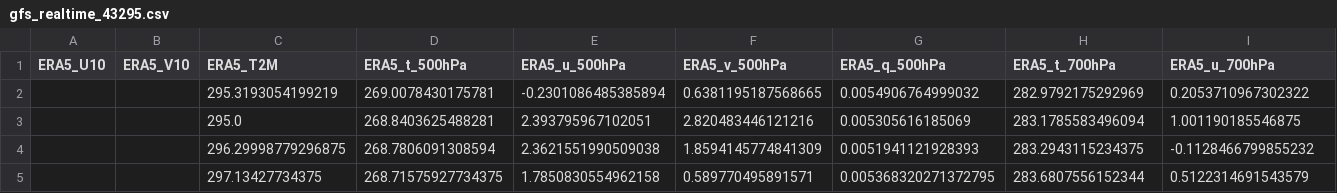
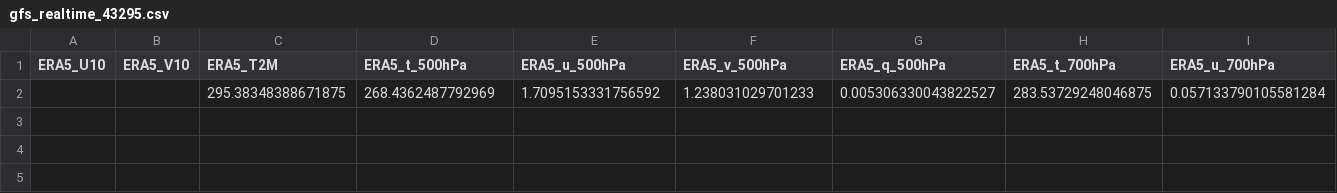
Before and after one commit to Aprameya05/CSIR-Thunderstorm-Bengaluru, a CSV file: data/gfs_realtime_43295.csv, drawn as a sheet; only a part is shown; removed rows and columns are numbered as before the commit, all else as after; rows hold the shown columns only; the diff names each change by its address in the sheet, - before the commit and + after, or states it on an @@ line.

```diff
--- a/data/gfs_realtime_43295.csv
+++ b/data/gfs_realtime_43295.csv
-row 2:  |  | 295.3193054199219 | 269.0078430175781 | -0.2301086485385894 | 0.6381195187568665 | 0.0054906764999032 | 282.9792175292969 | 0.2053710967302322
-row 3:  |  | 295.0 | 268.8403625488281 | 2.393795967102051 | 2.820483446121216 | 0.005305616185069 | 283.1785583496094 | 1.001190185546875
-row 4:  |  | 296.29998779296875 | 268.7806091308594 | 2.3621551990509038 | 1.8594145774841309 | 0.0051941121928393 | 283.2943115234375 | -0.1128466799855232
-row 5:  |  | 297.13427734375 | 268.71575927734375 | 1.7850830554962158 | 0.589770495891571 | 0.005368320271372795 | 283.6807556152344 | 0.5122314691543579
+row 2:  |  | 295.38348388671875 | 268.4362487792969 | 1.7095153331756592 | 1.238031029701233 | 0.005306330043822527 | 283.53729248046875 | 0.057133790105581284
```
Also changed, not shown: data/forecast_log.csv, data/upperair_realtime_43295.csv, 7 other files.
